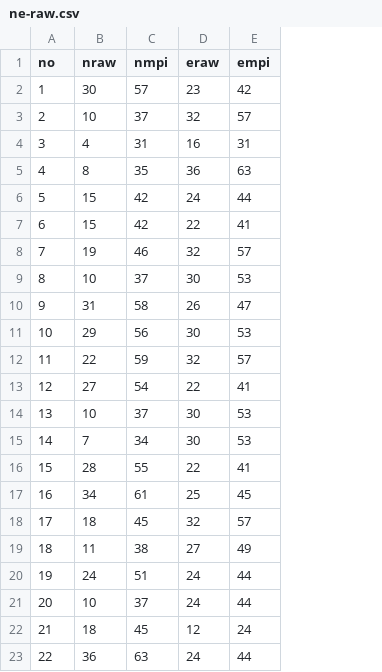
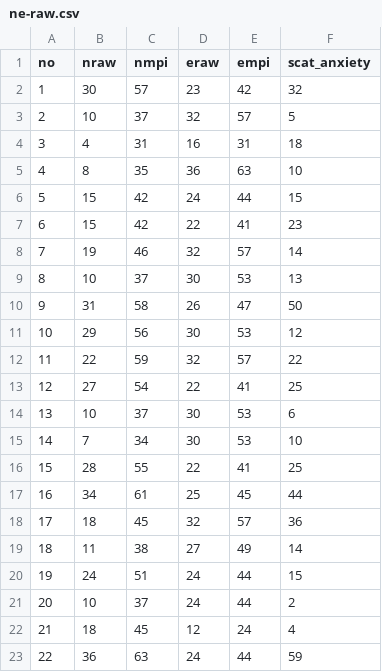
Before and after one commit to adibenc/fz-mamdani, a CSV file: ne-raw.csv, drawn as a sheet; the diff names each change by its address in the sheet, - before the commit and + after, or states it on an @@ line.

```diff
--- a/ne-raw.csv
+++ b/ne-raw.csv
+column F (scat_anxiety), rows 2-23: 32 | 5 | 18 | 10 | 15 | 23 | 14 | 13 | 50 | 12 | 22 | 25 | 6 | 10 | 25 | 44 | 36 | 14 | 15 | 2 | 4 | 59
```
Also changed, not shown: 1 other file.
